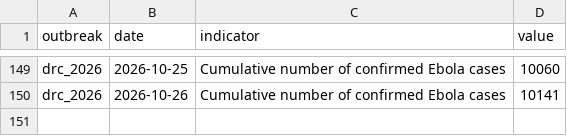
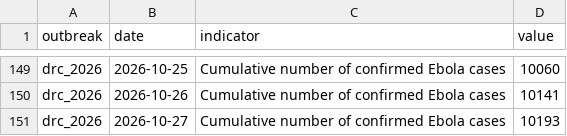
Before and after one commit to ONEcampaign/ebola-2026-outbreak, a CSV file: data/processed/drc_2026_cumulative_confirmed_cases.csv, drawn as a sheet; only a part is shown, gaps mark what is left out.

```diff
--- a/data/processed/drc_2026_cumulative_confirmed_cases.csv
+++ b/data/processed/drc_2026_cumulative_confirmed_cases.csv
@@ -150 +150,2 @@ drc_2026,2026-10-25,Cumulative number of confirmed Ebola cases,10060
 drc_2026,2026-10-26,Cumulative number of confirmed Ebola cases,10141
+drc_2026,2026-10-27,Cumulative number of confirmed Ebola cases,10193
```
Also changed, not shown: data/output/2026_outbreak_country_summary.csv, data/output/2026_outbreak_drc_cases_by_province.csv, 5 other files.
